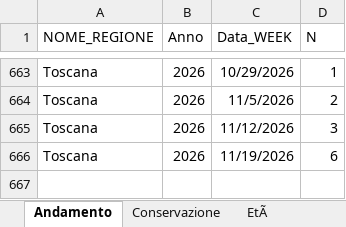
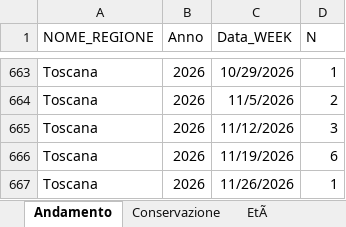
Before and after one commit to IZSAM-StatGIS/ReportPSA, an Excel workbook: Download/Focus_Positivi_ZR.xlsx, sheet Andamento, drawn as a sheet; only a part is shown, gaps mark what is left out; values as stored, in another font and other column widths than the file's, no borders; the diff names each change by its address in the sheet, - before the commit and + after, or states it on an @@ line.

```diff
--- a/Download/Focus_Positivi_ZR.xlsx (sheet Andamento)
+++ b/Download/Focus_Positivi_ZR.xlsx (sheet Andamento)
+row 667: Toscana | 2026 | 11/26/2026 | 1
```
Also changed, not shown: sheet Conservazione, sheet EtÃ, Download/Cinghiali_ZR.xlsx, Download/Comuni_PSA.xlsx, 40 other files.
